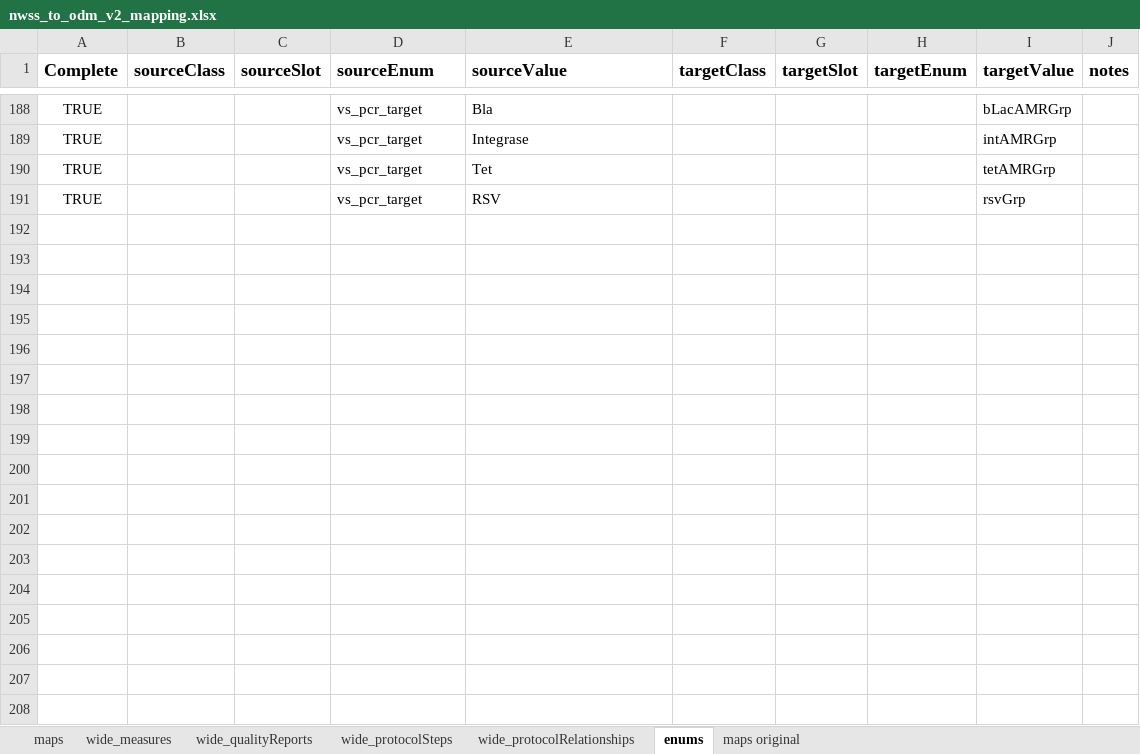
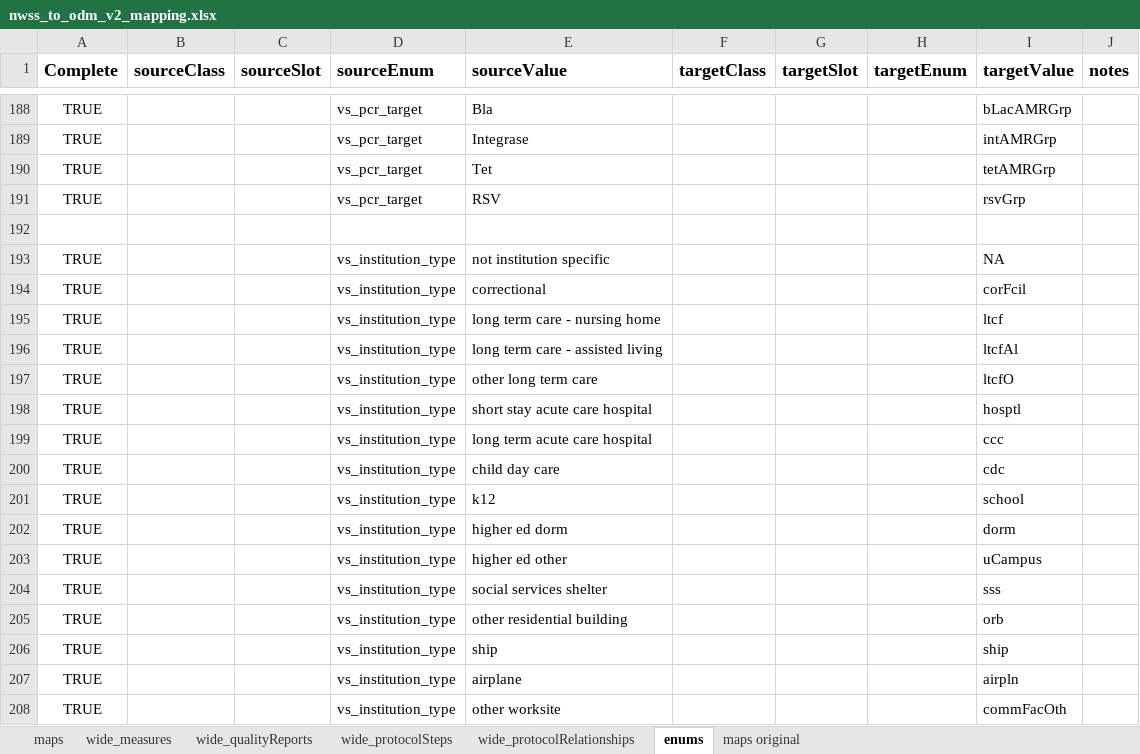
Before and after one commit to PHES-ODM/PHES-ODM-MapGenerator, an Excel workbook: odm_map_maker/data/mapping_config_files/nwss_to_odm_v2_mapping.xlsx, sheet enums, drawn as a sheet; only a part is shown, gaps mark what is left out; values as stored, in another font and other column widths than the file's, no borders; the diff names each change by its address in the sheet, - before the commit and + after, or states it on an @@ line.

Commit message:
Moved enum mapping for institution_type from maps tab to enums tab

```diff
--- a/odm_map_maker/data/mapping_config_files/nwss_to_odm_v2_mapping.xlsx (sheet enums)
+++ b/odm_map_maker/data/mapping_config_files/nwss_to_odm_v2_mapping.xlsx (sheet enums)
+row 192: (empty)
+row 193: TRUE |  |  | vs_institution_type | not institution specific |  |  |  | NA
+row 194: TRUE |  |  | vs_institution_type | correctional |  |  |  | corFcil
+row 195: TRUE |  |  | vs_institution_type | long term care - nursing home |  |  |  | ltcf
+row 196: TRUE |  |  | vs_institution_type | long term care - assisted living |  |  |  | ltcfAl
+row 197: TRUE |  |  | vs_institution_type | other long term care |  |  |  | ltcfO
+row 198: TRUE |  |  | vs_institution_type | short stay acute care hospital |  |  |  | hosptl
+row 199: TRUE |  |  | vs_institution_type | long term acute care hospital |  |  |  | ccc
+row 200: TRUE |  |  | vs_institution_type | child day care |  |  |  | cdc
+row 201: TRUE |  |  | vs_institution_type | k12 |  |  |  | school
+row 202: TRUE |  |  | vs_institution_type | higher ed dorm |  |  |  | dorm
+row 203: TRUE |  |  | vs_institution_type | higher ed other |  |  |  | uCampus
+row 204: TRUE |  |  | vs_institution_type | social services shelter |  |  |  | sss
+row 205: TRUE |  |  | vs_institution_type | other residential building |  |  |  | orb
+row 206: TRUE |  |  | vs_institution_type | ship |  |  |  | ship
+row 207: TRUE |  |  | vs_institution_type | airplane |  |  |  | airpln
+row 208: TRUE |  |  | vs_institution_type | other worksite |  |  |  | commFacOth
```
Also changed, not shown: sheet maps.
